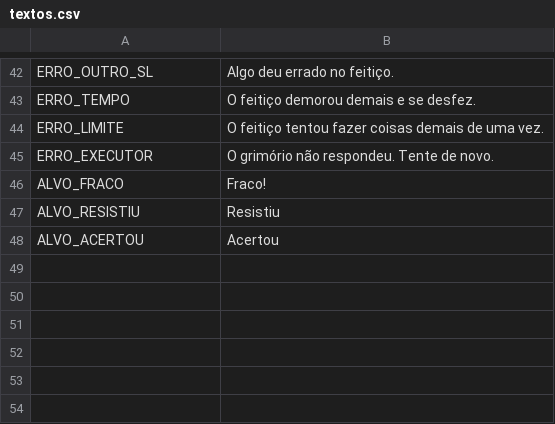
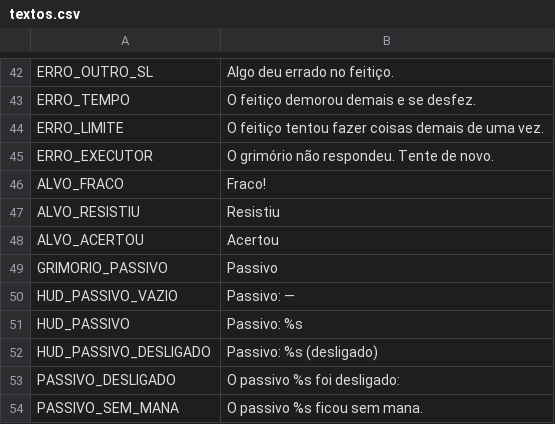
Before and after one commit to Victor-Pierobon/ArcaneSyntax, a CSV file: game/content/text/textos.csv, drawn as a sheet; only a part is shown, gaps mark what is left out; the diff names each change by its address in the sheet, - before the commit and + after, or states it on an @@ line.

Commit message:
Sprint 7: slot passivo, sons e partículas provisórios, roteiro de playtest

```diff
--- a/game/content/text/textos.csv
+++ b/game/content/text/textos.csv
+row 49: GRIMORIO_PASSIVO | Passivo
+row 50: HUD_PASSIVO_VAZIO | Passivo: —
+row 51: HUD_PASSIVO | Passivo: %s
+row 52: HUD_PASSIVO_DESLIGADO | Passivo: %s (desligado)
+row 53: PASSIVO_DESLIGADO | O passivo %s foi desligado:
+row 54: PASSIVO_SEM_MANA | O passivo %s ficou sem mana.
```
Also changed, not shown: 34 other files.
